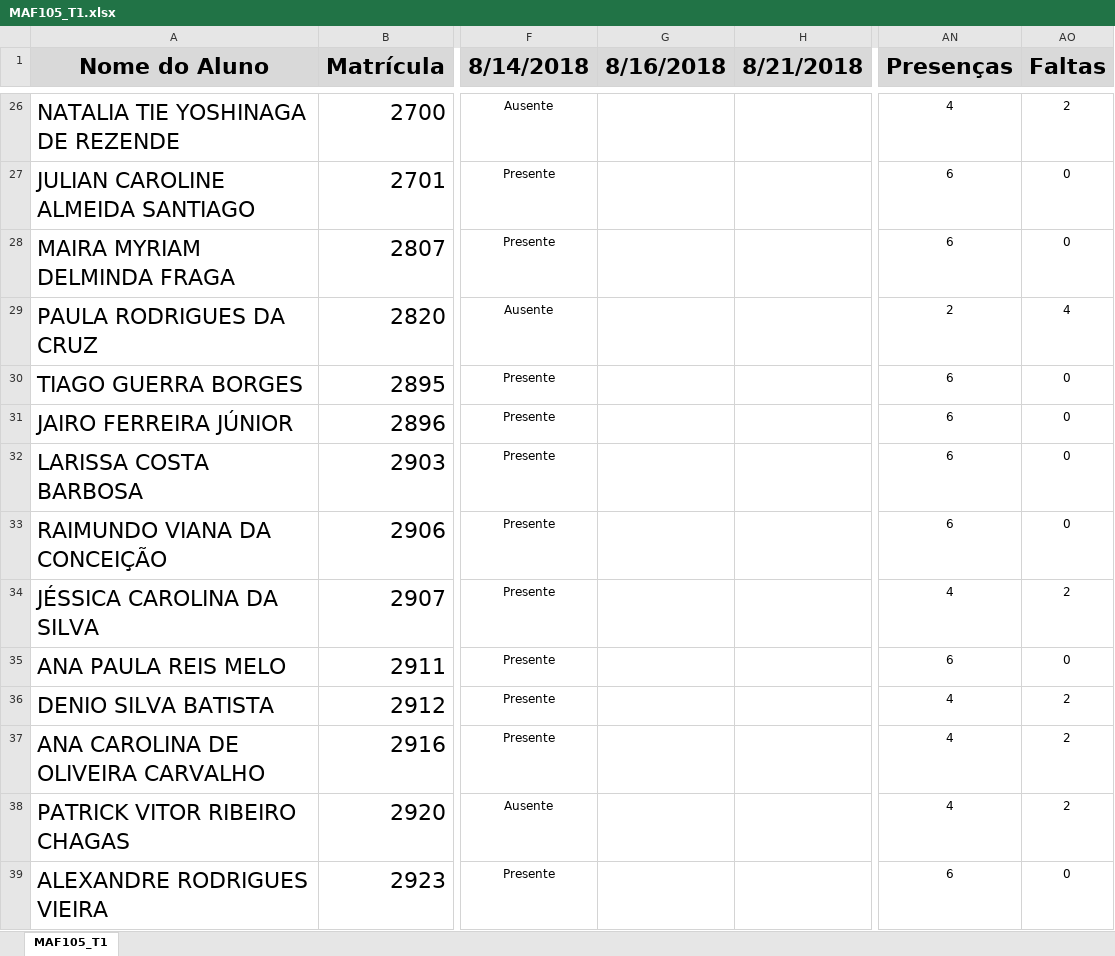
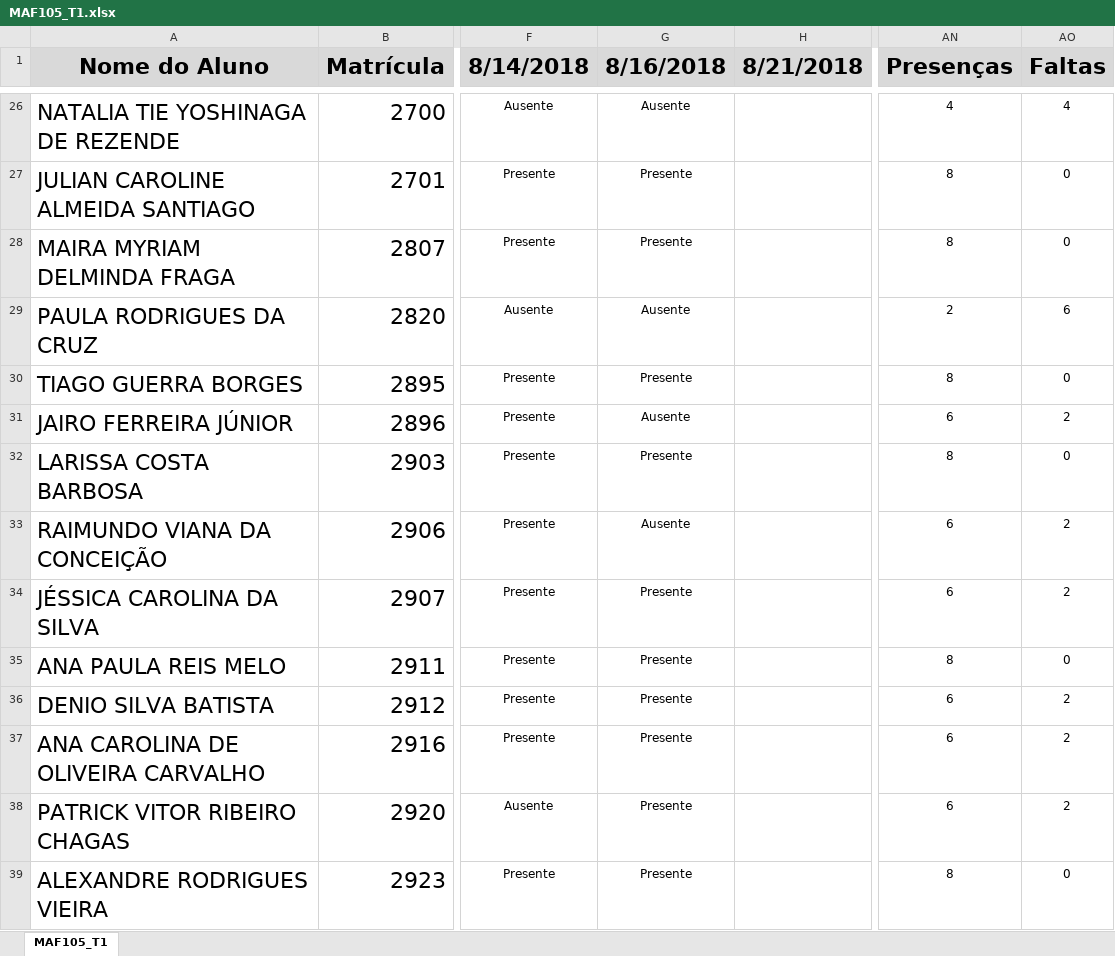
Before and after one commit to ufvest/ufvest.github.io, an Excel workbook: Frequencia/MAF105_T1.xlsx, sheet MAF105_T1, drawn as a sheet; only a part is shown, gaps mark what is left out; values as stored, in another font and other column widths than the file's, no borders; conditional formats not drawn; the diff covers the shown part only; the diff names each change by its address in the sheet, - before the commit and + after, or states it on an @@ line.

```diff
--- a/Frequencia/MAF105_T1.xlsx (sheet MAF105_T1)
+++ b/Frequencia/MAF105_T1.xlsx (sheet MAF105_T1)
-G26 (8/16/2018): (empty)
+G26 (8/16/2018): Ausente
-AO26 (Faltas): 2
+AO26 (Faltas): 4
-G27:G28 (8/16/2018): (empty)
+G27:G28 (8/16/2018): Presente
-AN27:AN28 (Presenças): 6
+AN27:AN28 (Presenças): 8
-G29 (8/16/2018): (empty)
+G29 (8/16/2018): Ausente
-AO29 (Faltas): 4
+AO29 (Faltas): 6
-G30 (8/16/2018): (empty)
+G30 (8/16/2018): Presente
-AN30 (Presenças): 6
+AN30 (Presenças): 8
-G31 (8/16/2018): (empty)
+G31 (8/16/2018): Ausente
-AO31 (Faltas): 0
+AO31 (Faltas): 2
-G32 (8/16/2018): (empty)
+G32 (8/16/2018): Presente
-AN32 (Presenças): 6
+AN32 (Presenças): 8
-G33 (8/16/2018): (empty)
+G33 (8/16/2018): Ausente
-AO33 (Faltas): 0
+AO33 (Faltas): 2
-G34:G39 (8/16/2018): (empty)
+G34:G39 (8/16/2018): Presente
-AN34 (Presenças): 4
+AN34 (Presenças): 6
-AN35 (Presenças): 6
+AN35 (Presenças): 8
-AN36:AN38 (Presenças): 4
+AN36:AN38 (Presenças): 6
-AN39 (Presenças): 6
+AN39 (Presenças): 8
```
Also changed, not shown: 77 edited cells elsewhere in this sheet, 31 other files.
